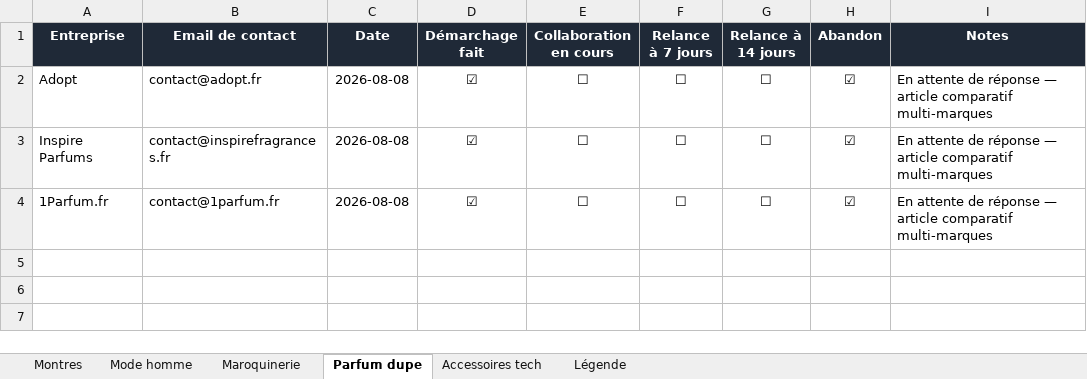
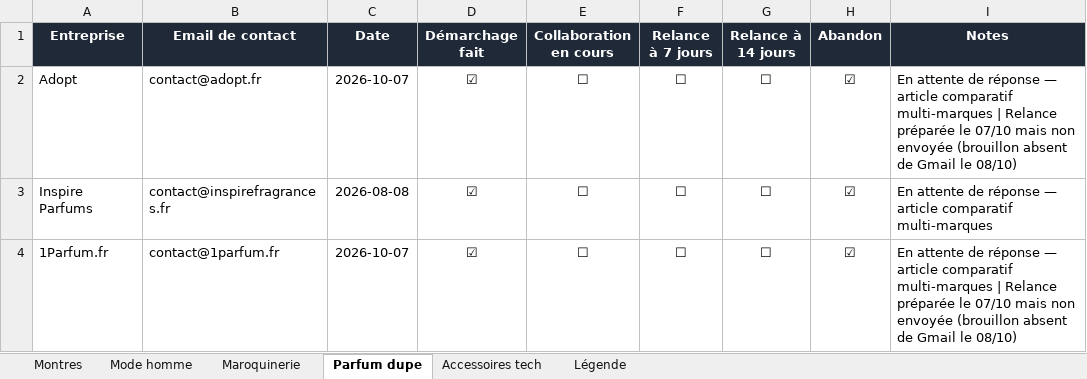
Before and after one commit to mariusmasoch-afk/les-heures-flaneuses, an Excel workbook: suivi_demarchage_marques.xlsx, sheet Parfum dupe, drawn as a sheet; values as stored, in another font and other column widths than the file's, no borders; the diff names each change by its address in the sheet, - before the commit and + after, or states it on an @@ line.

```diff
--- a/suivi_demarchage_marques.xlsx (sheet Parfum dupe)
+++ b/suivi_demarchage_marques.xlsx (sheet Parfum dupe)
-C2 (Date): 2026-08-08
+C2 (Date): 2026-10-07
-I2 (Notes): …comparatif multi-marques
+I2 (Notes): …comparatif multi-marques | Relance préparée le 07/10 mais non envoyée (brouillon absent de Gmail le 08/10)
-C4 (Date): 2026-08-08
+C4 (Date): 2026-10-07
-I4 (Notes): …comparatif multi-marques
+I4 (Notes): …comparatif multi-marques | Relance préparée le 07/10 mais non envoyée (brouillon absent de Gmail le 08/10)
```
Also changed, not shown: sheet Accessoires tech, sheet Maroquinerie, sheet Montres, sheet Mode homme, 2 other files.
